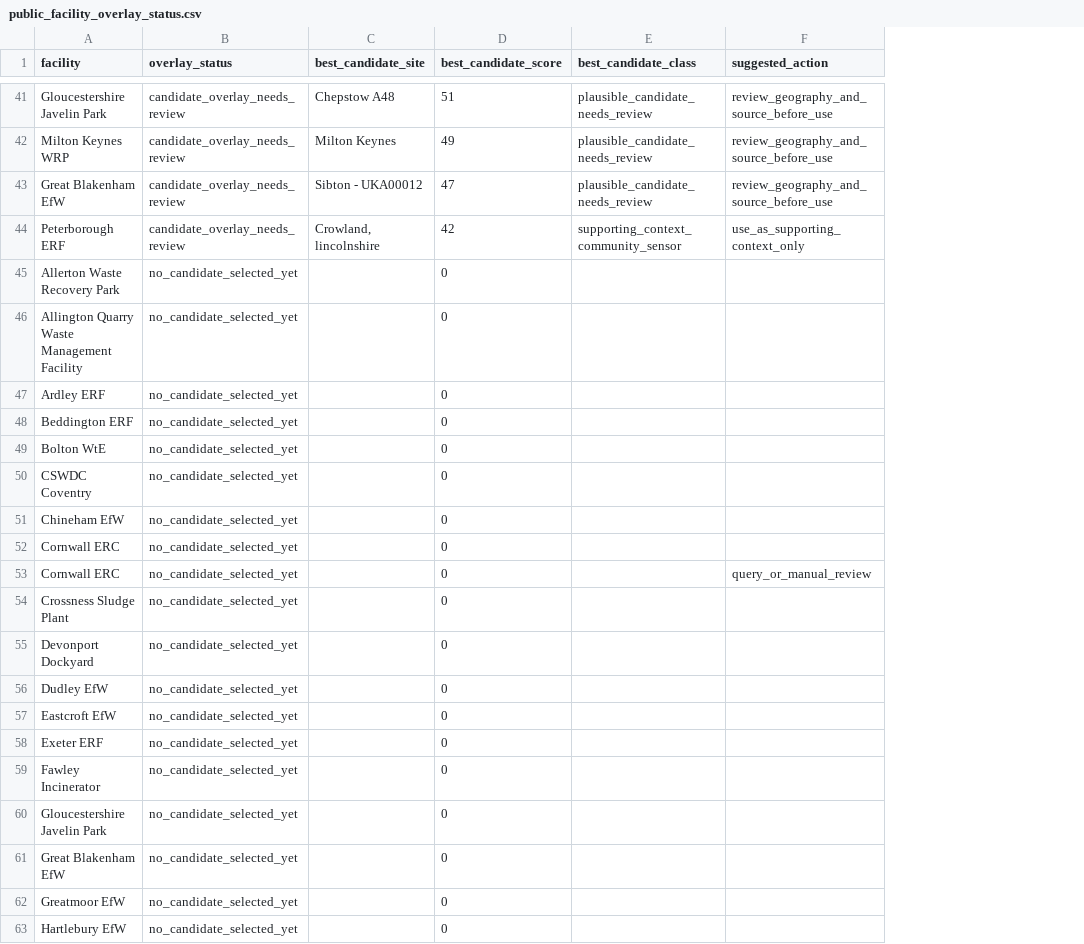
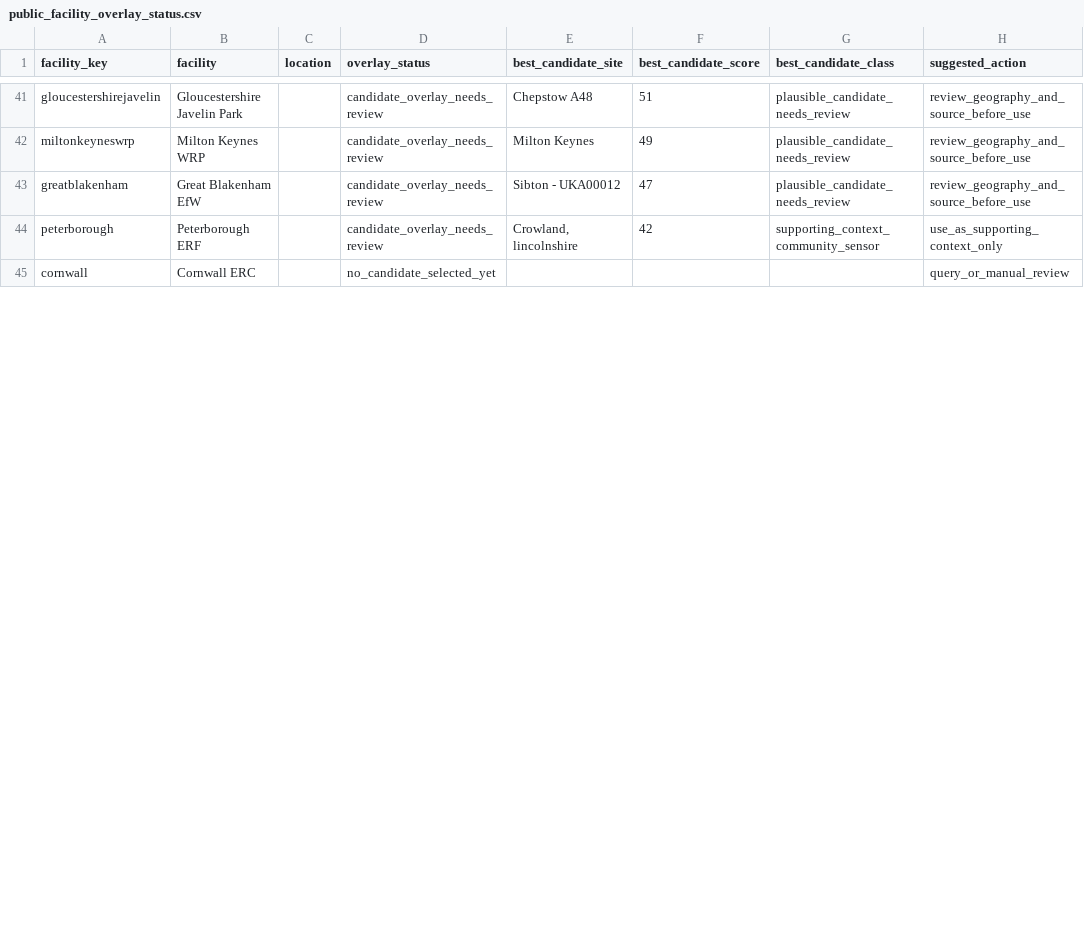
Before and after one commit to pythongitgub/AirQuality26_v2, a CSV file: site_public/data/focus/operational/public_facility_overlay_status.csv, drawn as a sheet; only a part is shown, gaps mark what is left out; removed rows and columns are numbered as before the commit, all else as after; the diff covers the shown part only; the diff names each change by its address in the sheet, - before the commit and + after, or states it on an @@ line.

```diff
--- a/site_public/data/focus/operational/public_facility_overlay_status.csv
+++ b/site_public/data/focus/operational/public_facility_overlay_status.csv
+column A (facility_key), rows 41-45: gloucestershirejavelin | miltonkeyneswrp | greatblakenham | peterborough | cornwall
+column C (location), empty
-row 45: Allerton Waste Recovery Park | no_candidate_selected_yet |  | 0
-row 46: Allington Quarry Waste Management Facility | no_candidate_selected_yet |  | 0
-row 47: Ardley ERF | no_candidate_selected_yet |  | 0
-row 48: Beddington ERF | no_candidate_selected_yet |  | 0
-row 49: Bolton WtE | no_candidate_selected_yet |  | 0
-row 50: CSWDC Coventry | no_candidate_selected_yet |  | 0
-row 51: Chineham EfW | no_candidate_selected_yet |  | 0
-row 52: Cornwall ERC | no_candidate_selected_yet |  | 0
-F45 (best_candidate_score): 0
+F45 (best_candidate_score): (empty)
-row 54: Crossness Sludge Plant | no_candidate_selected_yet |  | 0
-row 55: Devonport Dockyard | no_candidate_selected_yet |  | 0
-row 56: Dudley EfW | no_candidate_selected_yet |  | 0
-row 57: Eastcroft EfW | no_candidate_selected_yet |  | 0
-row 58: Exeter ERF | no_candidate_selected_yet |  | 0
-row 59: Fawley Incinerator | no_candidate_selected_yet |  | 0
-row 60: Gloucestershire Javelin Park | no_candidate_selected_yet |  | 0
-row 61: Great Blakenham EfW | no_candidate_selected_yet |  | 0
-row 62: Greatmoor EfW | no_candidate_selected_yet |  | 0
-row 63: Hartlebury EfW | no_candidate_selected_yet |  | 0
```
Also changed, not shown: 22 removed rows and 10 edited cells elsewhere in this file, 6 other files.
